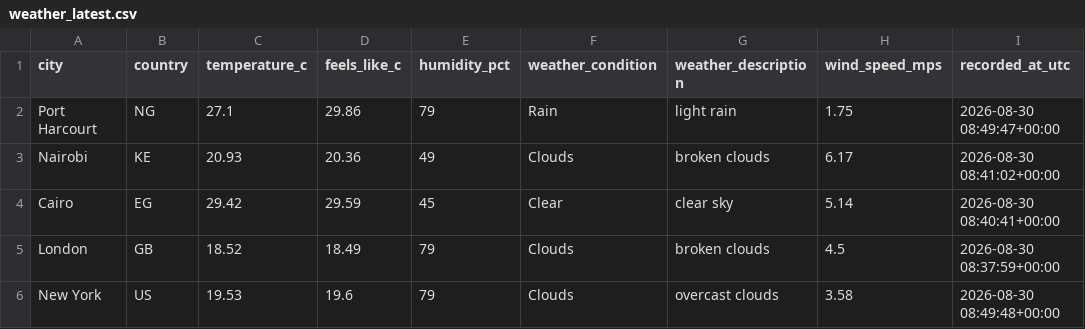
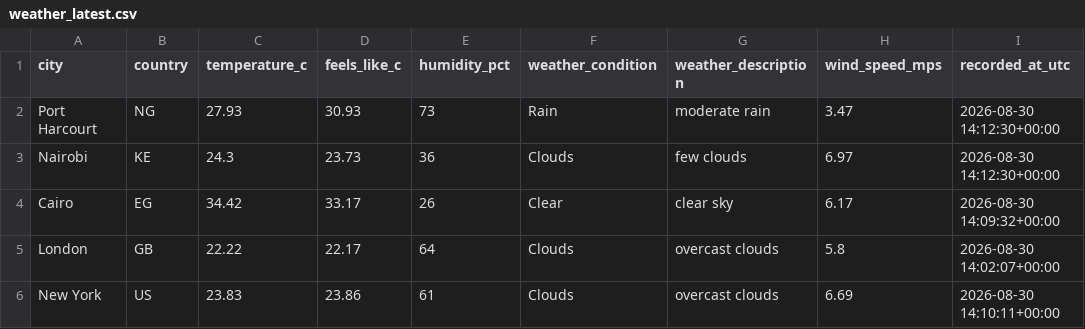
Before and after one commit to Kogbaraburabari/weather-etl-pipeline, a CSV file: data/weather_latest.csv, drawn as a sheet.

```diff
--- a/data/weather_latest.csv
+++ b/data/weather_latest.csv
@@ -1,6 +1,6 @@
 city,country,temperature_c,feels_like_c,humidity_pct,weather_condition,weather_description,wind_speed_mps,recorded_at_utc
-Port Harcourt,NG,27.1,29.86,79,Rain,light rain,1.75,2026-08-30 08:49:47+00:00
-Nairobi,KE,20.93,20.36,49,Clouds,broken clouds,6.17,2026-08-30 08:41:02+00:00
-Cairo,EG,29.42,29.59,45,Clear,clear sky,5.14,2026-08-30 08:40:41+00:00
-London,GB,18.52,18.49,79,Clouds,broken clouds,4.5,2026-08-30 08:37:59+00:00
-New York,US,19.53,19.6,79,Clouds,overcast clouds,3.58,2026-08-30 08:49:48+00:00
+Port Harcourt,NG,27.93,30.93,73,Rain,moderate rain,3.47,2026-08-30 14:12:30+00:00
+Nairobi,KE,24.3,23.73,36,Clouds,few clouds,6.97,2026-08-30 14:12:30+00:00
+Cairo,EG,34.42,33.17,26,Clear,clear sky,6.17,2026-08-30 14:09:32+00:00
+London,GB,22.22,22.17,64,Clouds,overcast clouds,5.8,2026-08-30 14:02:07+00:00
+New York,US,23.83,23.86,61,Clouds,overcast clouds,6.69,2026-08-30 14:10:11+00:00
```
Also changed, not shown: 1 other file.
